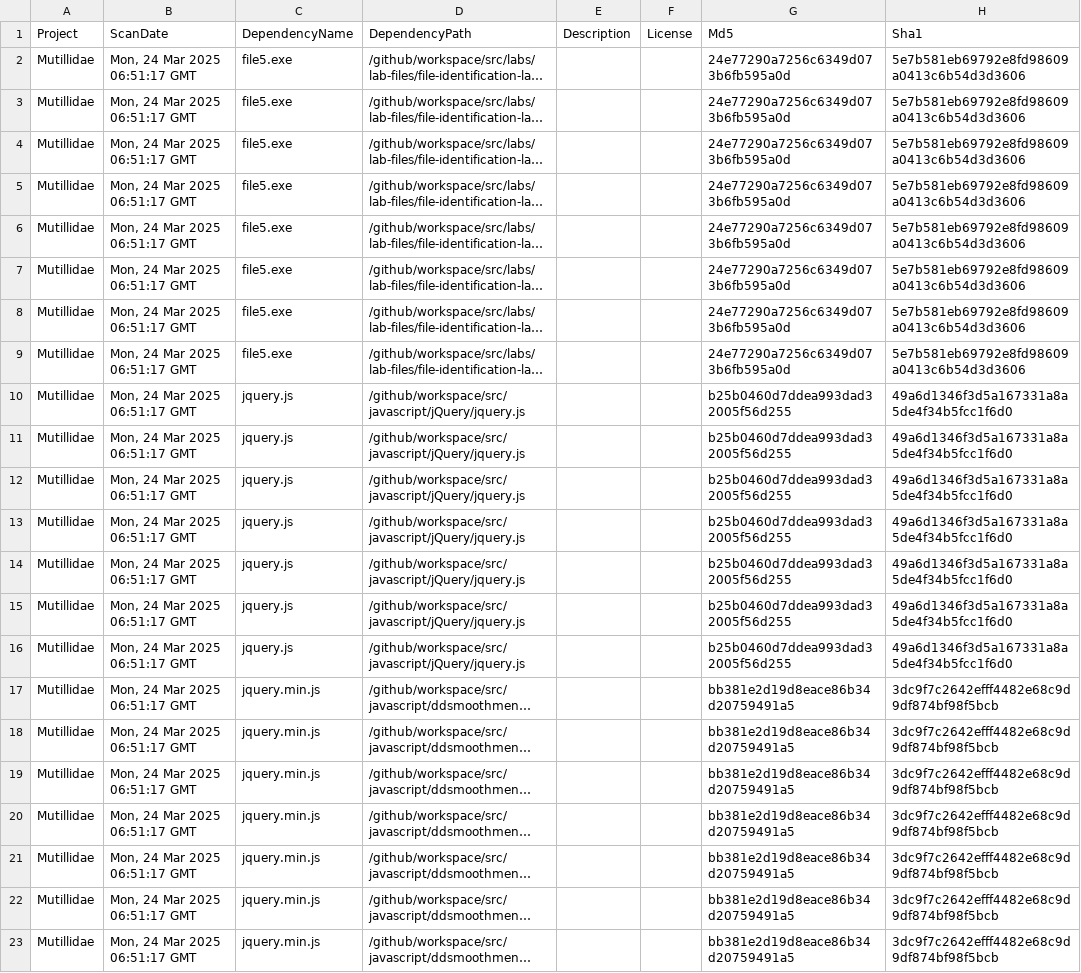
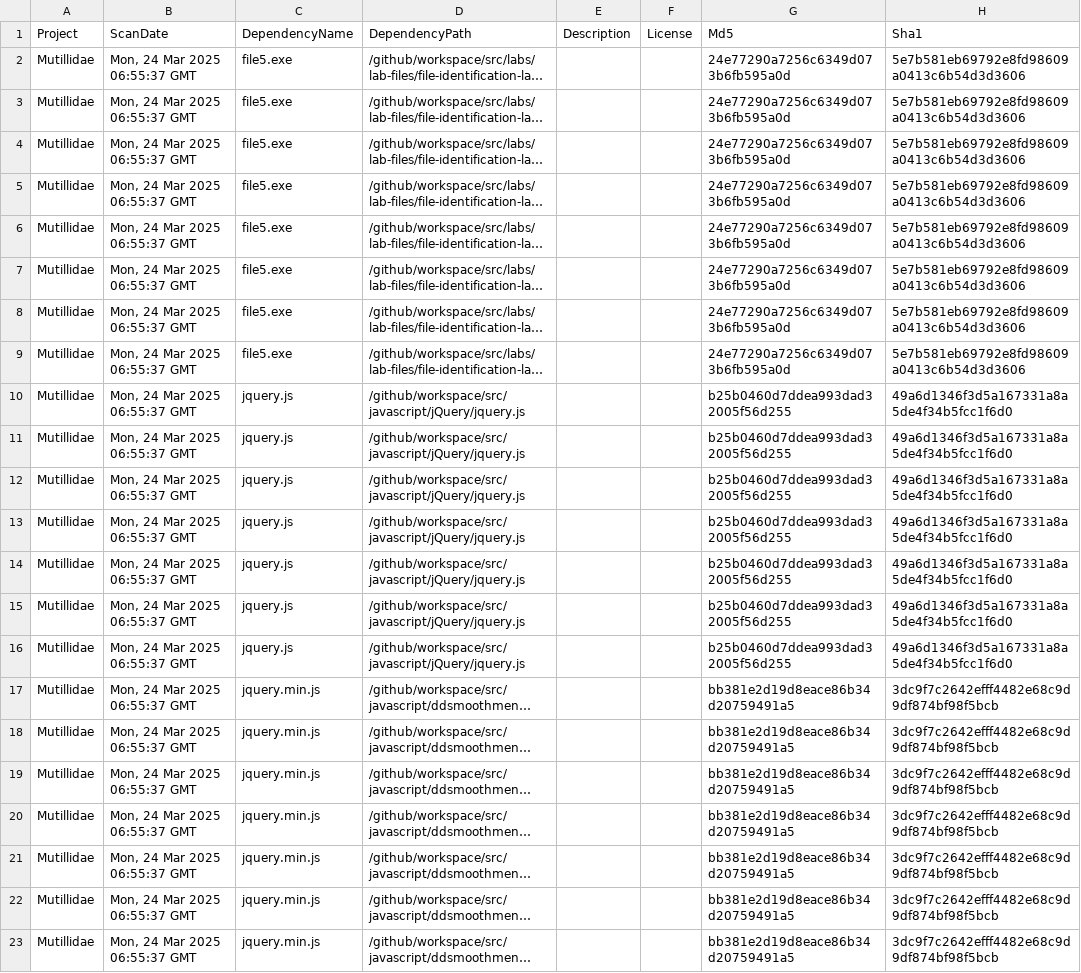
Before and after one commit to BharathNaidu01/mutillidae, a CSV file: owasp-dependency-check.csv, drawn as a sheet; only a part is shown; long unchanged cells end in …; the diff names each change by its address in the sheet, - before the commit and + after, or states it on an @@ line.

```diff
--- a/owasp-dependency-check.csv
+++ b/owasp-dependency-check.csv
-B2:B23 (ScanDate): Mon, 24 Mar 2025 06:51:17 GMT
+B2:B23 (ScanDate): Mon, 24 Mar 2025 06:55:37 GMT
```
